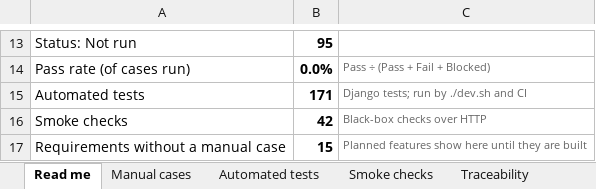
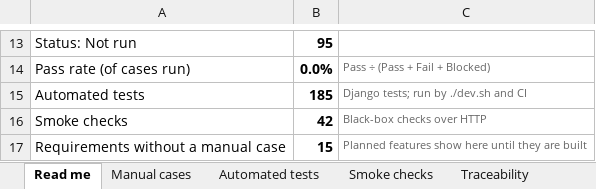
Before and after one commit to sachinks/tutor, an Excel workbook: docs/testing/TUTOR-test-suite.xlsx, sheet Read me, drawn as a sheet; only a part is shown, gaps mark what is left out; values as stored, in another font and other column widths than the file's, no borders; the diff names each change by its address in the sheet, - before the commit and + after, or states it on an @@ line.

```diff
--- a/docs/testing/TUTOR-test-suite.xlsx (sheet Read me)
+++ b/docs/testing/TUTOR-test-suite.xlsx (sheet Read me)
-B15: 171
+B15: 185
```
Also changed, not shown: sheet Automated tests, 40 other files.
